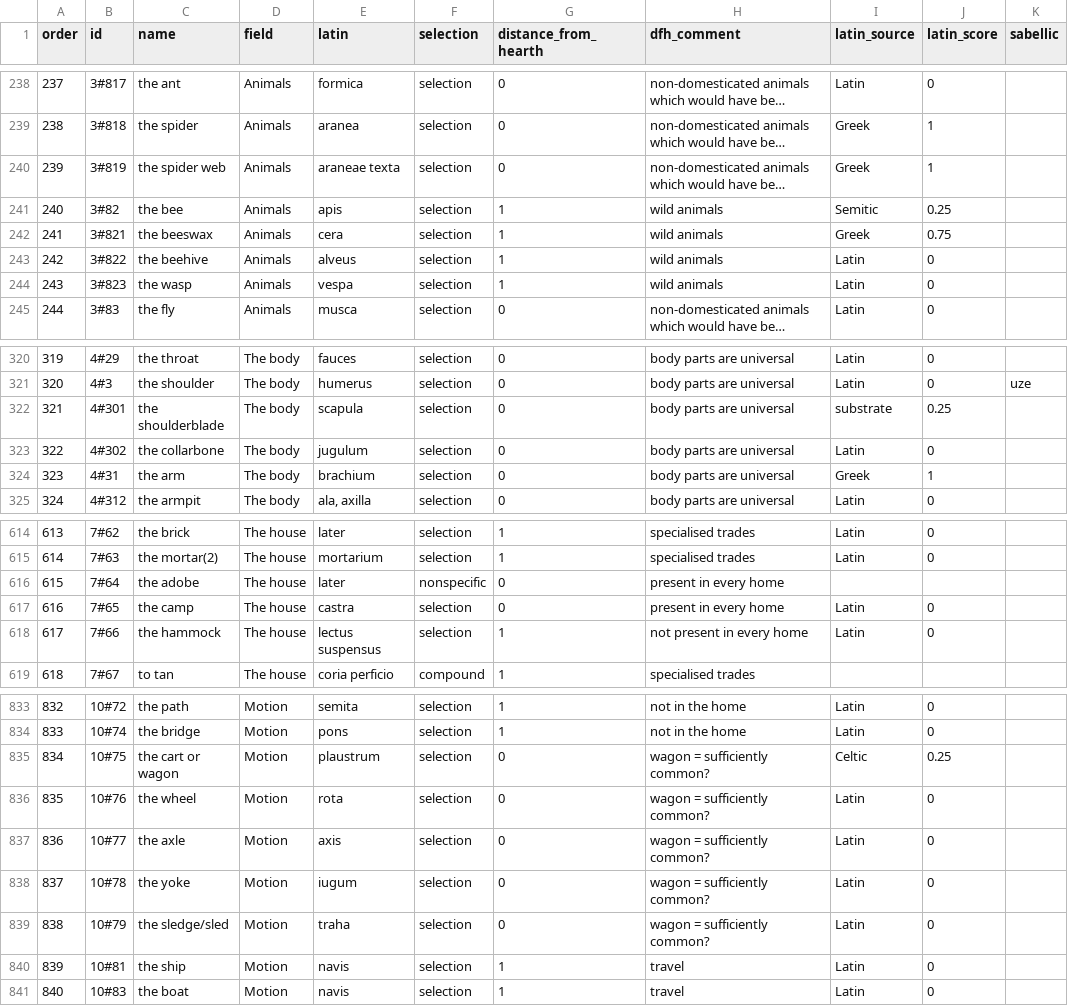
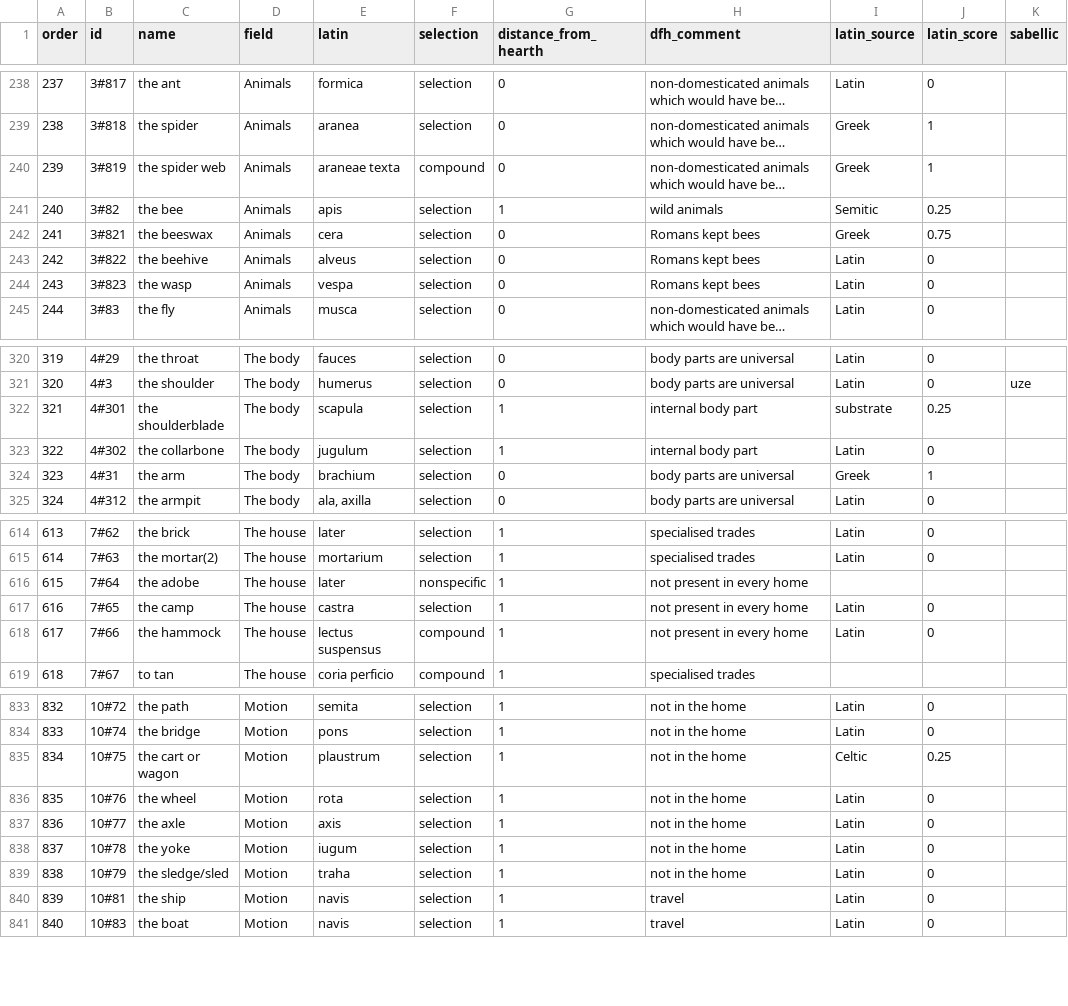
Before and after one commit to ReubenJPitts/supplementary_material, a CSV file: datasets_manual/loanwords_italic.csv, drawn as a sheet; only a part is shown, gaps mark what is left out; long unchanged cells end in …; the diff covers the shown part only; the diff names each change by its address in the sheet, - before the commit and + after, or states it on an @@ line.

```diff
--- a/datasets_manual/loanwords_italic.csv
+++ b/datasets_manual/loanwords_italic.csv
-F240 (selection): selection
+F240 (selection): compound
-G242:G244 (distance_from_hearth): 1
+G242:G244 (distance_from_hearth): 0
-H242:H244 (dfh_comment): wild animals
+H242:H244 (dfh_comment): Romans kept bees
-G322:G323 (distance_from_hearth): 0
+G322:G323 (distance_from_hearth): 1
-H322:H323 (dfh_comment): body parts are universal
+H322:H323 (dfh_comment): internal body part
-G616:G617 (distance_from_hearth): 0
+G616:G617 (distance_from_hearth): 1
-H616:H617 (dfh_comment): present in every home
+H616:H617 (dfh_comment): not present in every home
-F618 (selection): selection
+F618 (selection): compound
-G835:G839 (distance_from_hearth): 0
+G835:G839 (distance_from_hearth): 1
-H835:H839 (dfh_comment): wagon = sufficiently common?
+H835:H839 (dfh_comment): not in the home
```
Also changed, not shown: 95 edited cells elsewhere in this file, datasets_manual/coordination_typology.csv, datasets_manual/mediterranean_diversity.csv, 3 other files.
